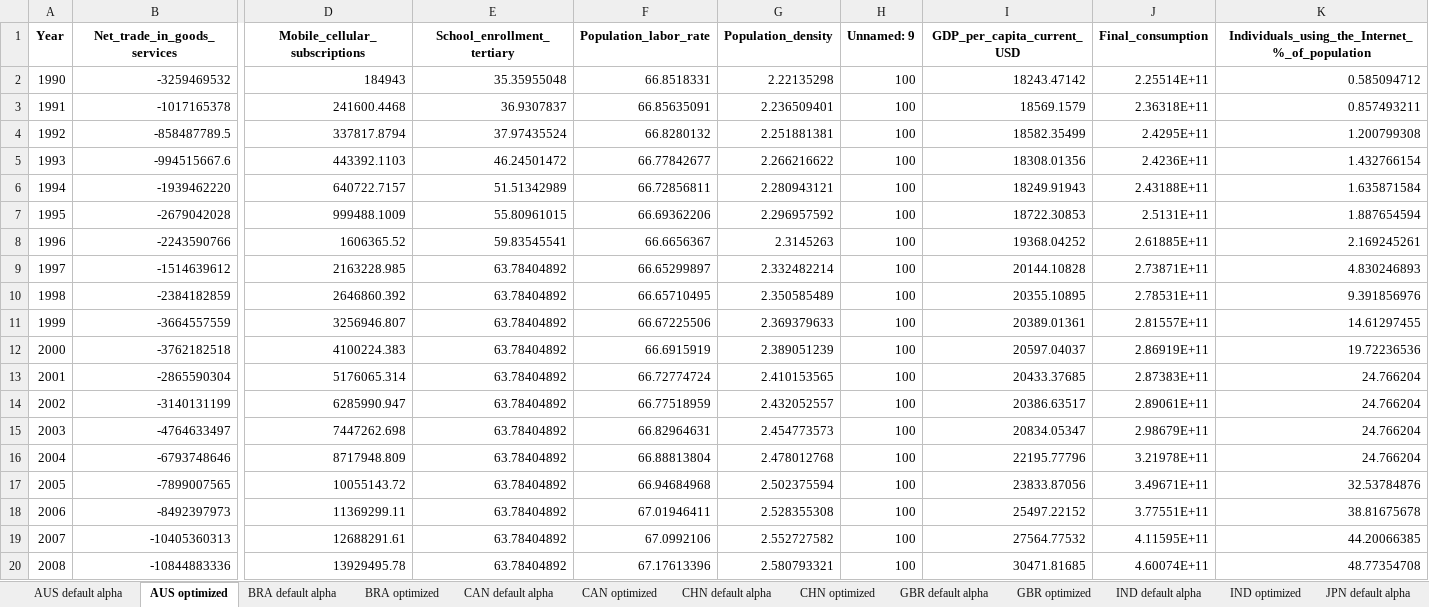
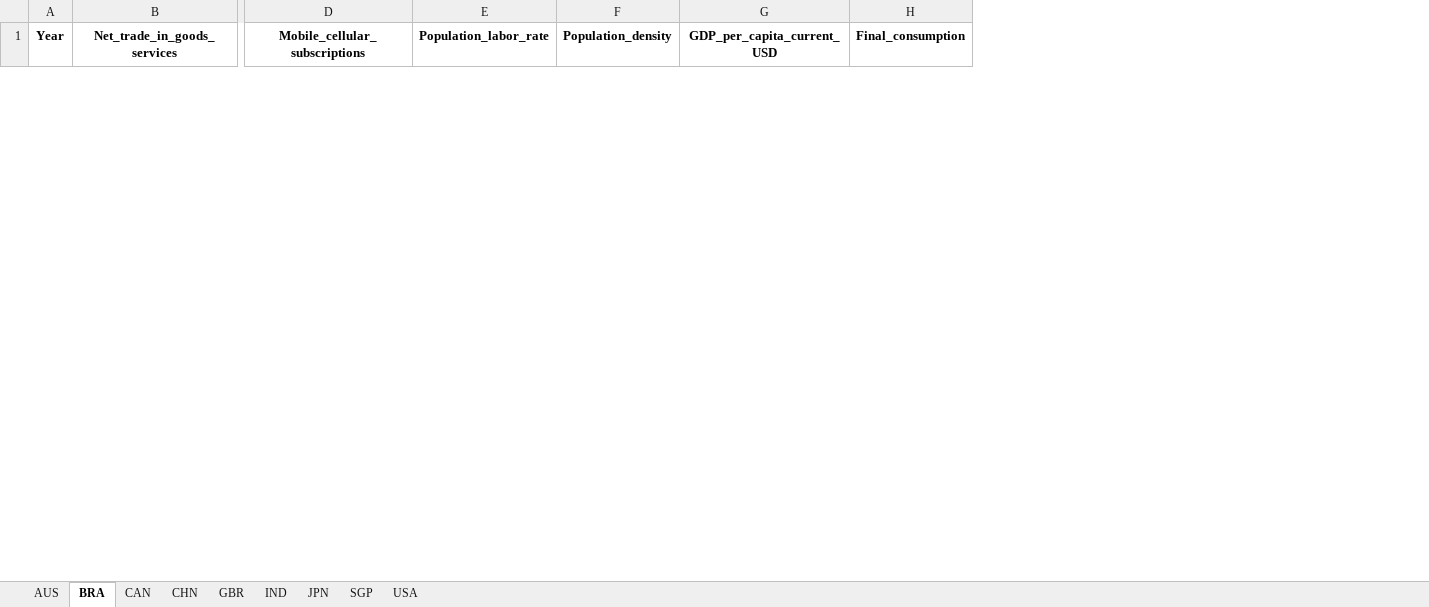
Before and after one commit to HannahFromAland/Accenture4-Evaluating-the-Attractiveness-of-a-Country, an Excel workbook: Data/cleaned/Service_filled.xlsx, sheet BRA, drawn as a sheet; only a part is shown, gaps mark what is left out; values as stored, in another font and other column widths than the file's, no borders; removed rows and columns are numbered as before the commit, all else as after; rows hold the shown columns only; the diff covers the shown part only; the diff names each change by its address in the sheet, - before the commit and + after, or states it on an @@ line.

```diff
--- a/Data/cleaned/Service_filled.xlsx (sheet BRA)
+++ b/Data/cleaned/Service_filled.xlsx (sheet BRA)
-sheet tab: AUS default alpha
+sheet tab: AUS
-sheet tab: AUS optimized
+sheet tab: BRA
-sheet tab: BRA default alpha
+sheet tab: CAN
-sheet tab: BRA optimized
+sheet tab: CHN
-sheet tab: CAN default alpha
+sheet tab: GBR
-sheet tab: CAN optimized
+sheet tab: IND
-sheet tab: CHN default alpha
+sheet tab: JPN
-sheet tab: CHN optimized
+sheet tab: SGP
-sheet tab: GBR default alpha
+sheet tab: USA
-sheet tab: GBR optimized
-sheet tab: IND default alpha
-sheet tab: IND optimized
-sheet tab: JPN default alpha
-column E (School_enrollment_tertiary), empty
-column H (Unnamed: 9), empty
-column K, row 1: Individuals_using_the_Internet_%_of_population
-row 2: 1990 | -3259469532 | 184943 | 35.35955048 | 66.8518331 | 2.22135298 | 100 | 18243.47142 | 2.25514E+11 | 0.585094712
-row 3: 1991 | -1017165378 | 241600.4468 | 36.9307837 | 66.85635091 | 2.236509401 | 100 | 18569.1579 | 2.36318E+11 | 0.857493211
-row 4: 1992 | -858487789.5 | 337817.8794 | 37.97435524 | 66.8280132 | 2.251881381 | 100 | 18582.35499 | 2.4295E+11 | 1.200799308
-row 5: 1993 | -994515667.6 | 443392.1103 | 46.24501472 | 66.77842677 | 2.266216622 | 100 | 18308.01356 | 2.4236E+11 | 1.432766154
-row 6: 1994 | -1939462220 | 640722.7157 | 51.51342989 | 66.72856811 | 2.280943121 | 100 | 18249.91943 | 2.43188E+11 | 1.635871584
-row 7: 1995 | -2679042028 | 999488.1009 | 55.80961015 | 66.69362206 | 2.296957592 | 100 | 18722.30853 | 2.5131E+11 | 1.887654594
-row 8: 1996 | -2243590766 | 1606365.52 | 59.83545541 | 66.6656367 | 2.3145263 | 100 | 19368.04252 | 2.61885E+11 | 2.169245261
-row 9: 1997 | -1514639612 | 2163228.985 | 63.78404892 | 66.65299897 | 2.332482214 | 100 | 20144.10828 | 2.73871E+11 | 4.830246893
-row 10: 1998 | -2384182859 | 2646860.392 | 63.78404892 | 66.65710495 | 2.350585489 | 100 | 20355.10895 | 2.78531E+11 | 9.391856976
-row 11: 1999 | -3664557559 | 3256946.807 | 63.78404892 | 66.67225506 | 2.369379633 | 100 | 20389.01361 | 2.81557E+11 | 14.61297455
-row 12: 2000 | -3762182518 | 4100224.383 | 63.78404892 | 66.6915919 | 2.389051239 | 100 | 20597.04037 | 2.86919E+11 | 19.72236536
-row 13: 2001 | -2865590304 | 5176065.314 | 63.78404892 | 66.72774724 | 2.410153565 | 100 | 20433.37685 | 2.87383E+11 | 24.766204
-row 14: 2002 | -3140131199 | 6285990.947 | 63.78404892 | 66.77518959 | 2.432052557 | 100 | 20386.63517 | 2.89061E+11 | 24.766204
-row 15: 2003 | -4764633497 | 7447262.698 | 63.78404892 | 66.82964631 | 2.454773573 | 100 | 20834.05347 | 2.98679E+11 | 24.766204
-row 16: 2004 | -6793748646 | 8717948.809 | 63.78404892 | 66.88813804 | 2.478012768 | 100 | 22195.77796 | 3.21978E+11 | 24.766204
-row 17: 2005 | -7899007565 | 10055143.72 | 63.78404892 | 66.94684968 | 2.502375594 | 100 | 23833.87056 | 3.49671E+11 | 32.53784876
-row 18: 2006 | -8492397973 | 11369299.11 | 63.78404892 | 67.01946411 | 2.528355308 | 100 | 25497.22152 | 3.77551E+11 | 38.81675678
-row 19: 2007 | -10405360313 | 12688291.61 | 63.78404892 | 67.0992106 | 2.552727582 | 100 | 27564.77532 | 4.11595E+11 | 44.20066385
-row 20: 2008 | -10844883336 | 13929495.78 | 63.78404892 | 67.17613396 | 2.580793321 | 100 | 30471.81685 | 4.60074E+11 | 48.77354708
```
Also changed, not shown: 42 added rows and 13 removed rows elsewhere in this sheet, sheet IND, sheet GBR, sheet CAN, sheet JPN, sheet USA, sheet SGP, 2 more sheets, other sheet tabs, Data/cleaned/Manufacturing_filled.xlsx.
